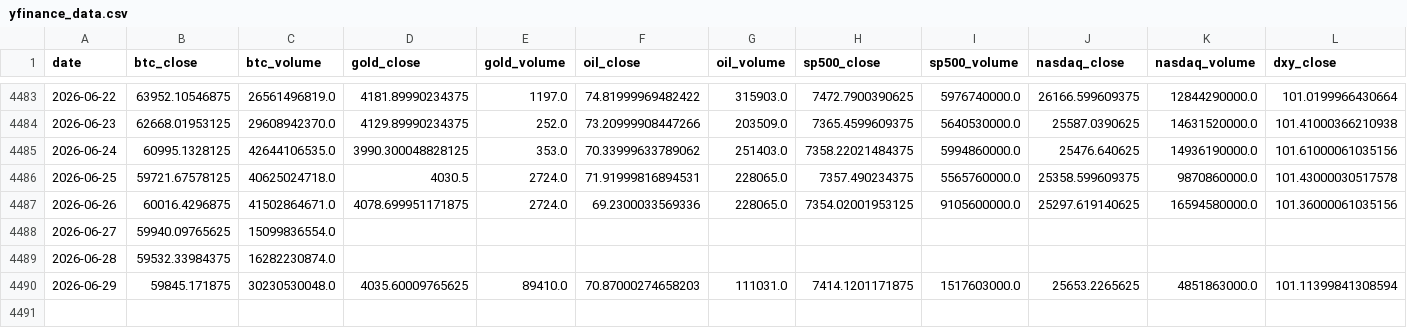
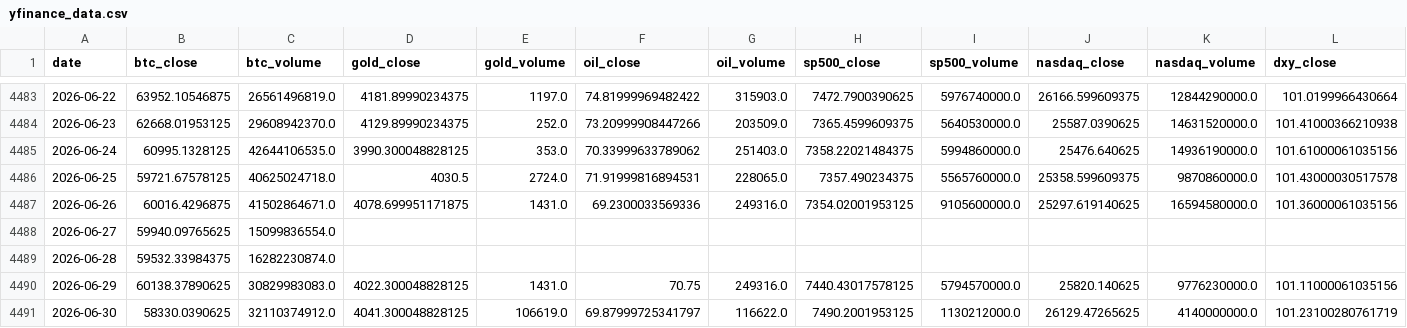
Before and after one commit to mooja4870-cyber/btc_forecast, a CSV file: data/raw/yfinance_data.csv, drawn as a sheet; only a part is shown, gaps mark what is left out; rows hold the shown columns only; the diff covers the shown part only; the diff names each change by its address in the sheet, - before the commit and + after, or states it on an @@ line.

```diff
--- a/data/raw/yfinance_data.csv
+++ b/data/raw/yfinance_data.csv
-E4487 (gold_volume): 2724.0
+E4487 (gold_volume): 1431.0
-G4487 (oil_volume): 228065.0
+G4487 (oil_volume): 249316.0
-B4490 (btc_close): 59845.171875
+B4490 (btc_close): 60138.37890625
-C4490 (btc_volume): 30230530048.0
+C4490 (btc_volume): 30829983083.0
-D4490 (gold_close): 4035.60009765625
+D4490 (gold_close): 4022.300048828125
-E4490 (gold_volume): 89410.0
+E4490 (gold_volume): 1431.0
-F4490 (oil_close): 70.87000274658203
+F4490 (oil_close): 70.75
-G4490 (oil_volume): 111031.0
+G4490 (oil_volume): 249316.0
-H4490 (sp500_close): 7414.1201171875
+H4490 (sp500_close): 7440.43017578125
-I4490 (sp500_volume): 1517603000.0
+I4490 (sp500_volume): 5794570000.0
-J4490 (nasdaq_close): 25653.2265625
+J4490 (nasdaq_close): 25820.140625
-K4490 (nasdaq_volume): 4851863000.0
+K4490 (nasdaq_volume): 9776230000.0
-L4490 (dxy_close): 101.11399841308594
+L4490 (dxy_close): 101.11000061035156
+row 4491: 2026-06-30 | 58330.0390625 | 32110374912.0 | 4041.300048828125 | 106619.0 | 69.87999725341797 | 116622.0 | 7490.2001953125 | 1130212000.0 | 26129.47265625 | 4140000000.0 | 101.23100280761719
```
Also changed, not shown: 1 edited cell elsewhere in this file, 53 other files.
